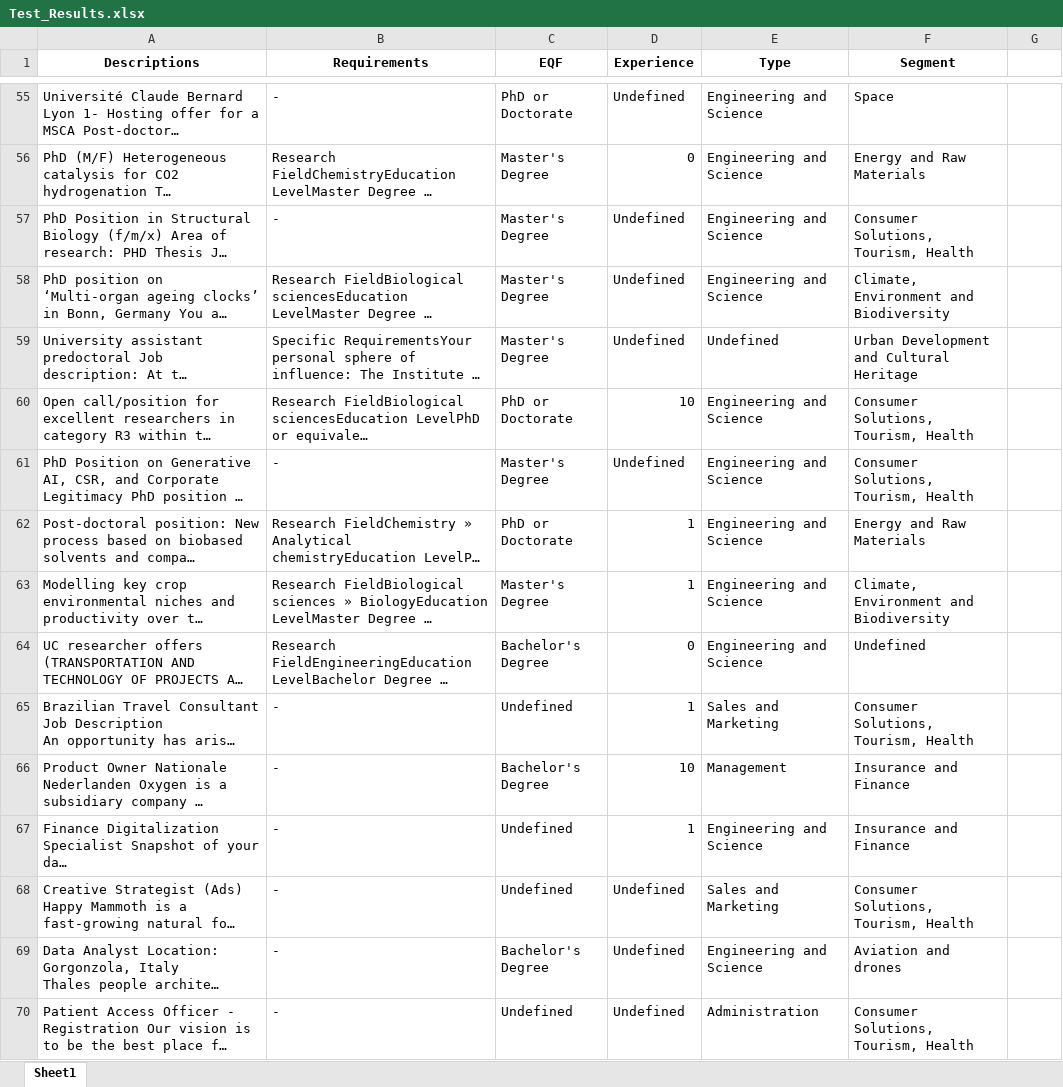
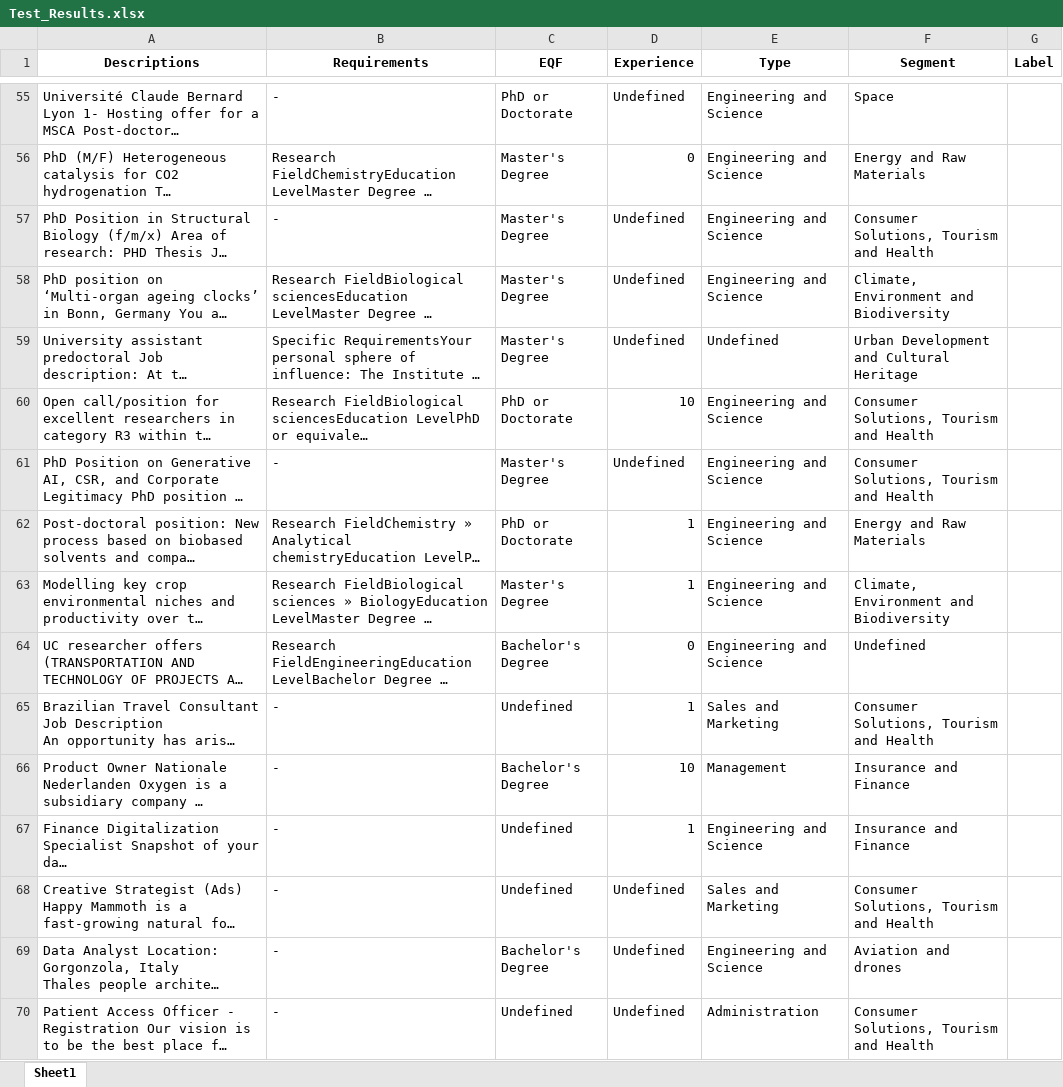
Before and after one commit to GeoTecINIT/spaceSUITE_WP2.2, an Excel workbook: Test_Results.xlsx, sheet Sheet1, drawn as a sheet; only a part is shown, gaps mark what is left out; long unchanged cells end in …; values as stored, in another font and other column widths than the file's, no borders; the diff covers the shown part only; the diff names each change by its address in the sheet, - before the commit and + after, or states it on an @@ line.

Commit message:
Improve Jobtype & Segment classification. Improve EminClassification.

```diff
--- a/Test_Results.xlsx (sheet Sheet1)
+++ b/Test_Results.xlsx (sheet Sheet1)
-G1: (empty)
+G1: Label
-F57 (Segment): Consumer Solutions, Tourism, Health
+F57 (Segment): Consumer Solutions, Tourism and Health
-F60:F61 (Segment): Consumer Solutions, Tourism, Health
+F60:F61 (Segment): Consumer Solutions, Tourism and Health
-F65 (Segment): Consumer Solutions, Tourism, Health
+F65 (Segment): Consumer Solutions, Tourism and Health
-F68 (Segment): Consumer Solutions, Tourism, Health
+F68 (Segment): Consumer Solutions, Tourism and Health
-F70 (Segment): Consumer Solutions, Tourism, Health
+F70 (Segment): Consumer Solutions, Tourism and Health
```
Also changed, not shown: 56 edited cells elsewhere in this sheet, 5 other files.
